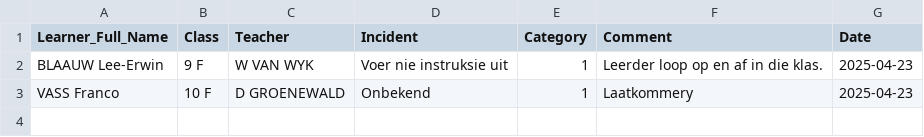
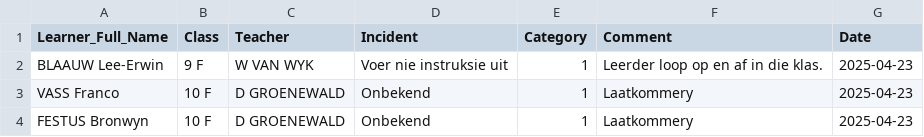
Before and after one commit to arnoldtRealph/insident, a CSV file: incident_log.csv, drawn as a sheet.

Commit message:
Updated incident_log.csv with new incident

```diff
--- a/incident_log.csv
+++ b/incident_log.csv
@@ -3 +3,2 @@ BLAAUW Lee-Erwin,9 F,W VAN WYK,Voer nie instruksie uit,1,Leerder loop op en af i
 VASS Franco,10 F,D GROENEWALD,Onbekend,1,Laatkommery,2025-04-23
+FESTUS Bronwyn,10 F,D GROENEWALD,Onbekend,1,Laatkommery,2025-04-23
```
